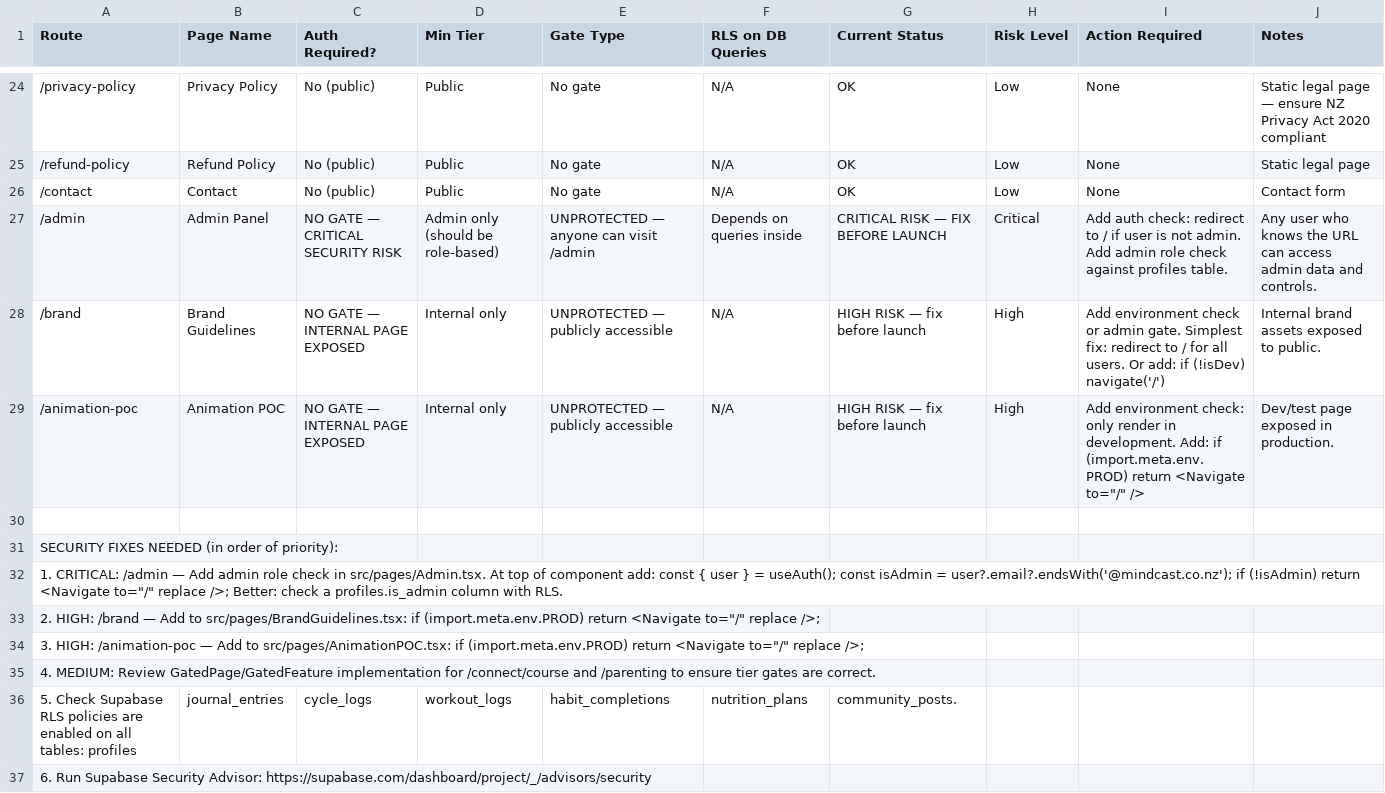
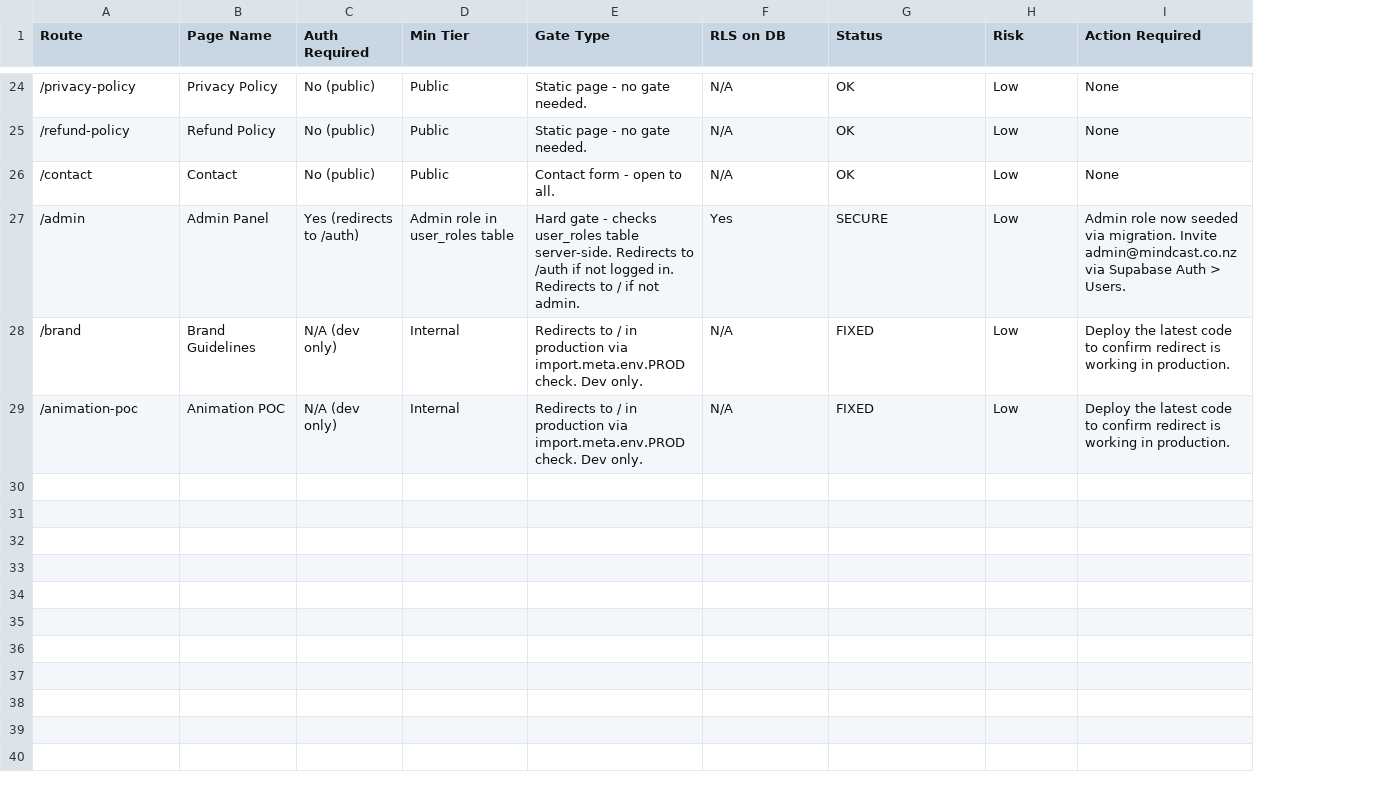
Before and after one commit to grantashl1-commits/signalnz, a CSV file: signal-launch-hq/04-security-gates.csv, drawn as a sheet; only a part is shown, gaps mark what is left out; removed rows and columns are numbered as before the commit, all else as after; the diff covers the shown part only; the diff names each change by its address in the sheet, - before the commit and + after, or states it on an @@ line.

```diff
--- a/signal-launch-hq/04-security-gates.csv
+++ b/signal-launch-hq/04-security-gates.csv
-column C (Auth Required?), rows 24-29: No (public) | No (public) | No (public) | NO GATE — CRITICAL SECURITY RISK | NO GATE — INTERNAL PAGE EXPOSED | NO GATE — INTERNAL PAGE EXPOSED
+column C (Auth Required), rows 24-29: No (public) | No (public) | No (public) | Yes (redirects to /auth) | N/A (dev only) | N/A (dev only)
-column E (Gate Type), rows 24-29: No gate | No gate | No gate | UNPROTECTED — anyone can visit /admin | UNPROTECTED — publicly accessible | UNPROTECTED — publicly accessible
+column E (Gate Type), rows 24-29: Static page - no gate needed. | Static page - no gate needed. | Contact form - open to all. | Hard gate - checks user_roles table server-side. Redirects to /auth if not logged in. Redirects to / if not admin. | Redirects to / in production via import.meta.env.PROD check. Dev only. | Redirects to / in production via import.meta.env.PROD check. Dev only.
-column J (Notes), rows 24-29: Static legal page — ensure NZ Privacy Act 2020 compliant | Static legal page | Contact form | Any user who knows the URL can access admin data and controls. | Internal brand assets exposed to public. | Dev/test page exposed in production.
-F1: RLS on DB Queries
+F1: RLS on DB
-G1: Current Status
+G1: Status
-H1: Risk Level
+H1: Risk
-D27 (Min Tier): Admin only (should be role-based)
+D27 (Min Tier): Admin role in user_roles table
-F27 (RLS on DB): Depends on queries inside
+F27 (RLS on DB): Yes
-G27 (Status): CRITICAL RISK — FIX BEFORE LAUNCH
+G27 (Status): SECURE
-H27 (Risk): Critical
+H27 (Risk): Low
-I27 (Action Required): Add auth check: redirect to / if user is not admin. Add admin role check against profiles table.
+I27 (Action Required): Admin role now seeded via migration. Invite admin@mindcast.co.nz via Supabase Auth > Users.
-D28:D29 (Min Tier): Internal only
+D28:D29 (Min Tier): Internal
-G28:G29 (Status): HIGH RISK — fix before launch
+G28:G29 (Status): FIXED
-H28:H29 (Risk): High
+H28:H29 (Risk): Low
-I28 (Action Required): Add environment check or admin gate. Simplest fix: redirect to / for all users. Or add: if (!isDev) navigate('/')
+I28 (Action Required): Deploy the latest code to confirm redirect is working in production.
-I29 (Action Required): Add environment check: only render in development. Add: if (import.meta.env.PROD) return <Navigate to="/" />
+I29 (Action Required): Deploy the latest code to confirm redirect is working in production.
-row 30: (empty)
-row 31: SECURITY FIXES NEEDED (in order of priority):
-row 32: 1. CRITICAL: /admin — Add admin role check in src/pages/Admin.tsx. At top of component add: const { user } = useAuth(); const isAdmin = user?.email?.endsWith('@mindcast.co.nz'); if (!isAdmin) return <Navigate to="/" replace />; Better: check a profiles.is_admin column with RLS.
-row 33: 2. HIGH: /brand — Add to src/pages/BrandGuidelines.tsx: if (import.meta.env.PROD) return <Navigate to="/" replace />;
-row 34: 3. HIGH: /animation-poc — Add to src/pages/AnimationPOC.tsx: if (import.meta.env.PROD) return <Navigate to="/" replace />;
-row 35: 4. MEDIUM: Review GatedPage/GatedFeature implementation for /connect/course and /parenting to ensure tier gates are correct.
-row 36: 5. Check Supabase RLS policies are enabled on all tables: profiles | journal_entries | cycle_logs | workout_logs | habit_completions | nutrition_plans | community_posts.
-row 37: 6. Run Supabase Security Advisor: https://supabase.com/dashboard/project/_/advisors/security
```
Also changed, not shown: 18 edited cells elsewhere in this file, signal-launch-hq/03-email-templates.csv, signal-launch-hq/05-membership-tiers.csv, 9 other files.
